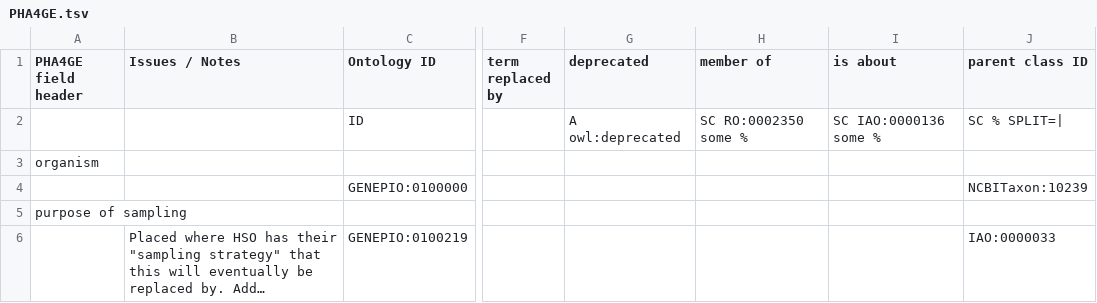
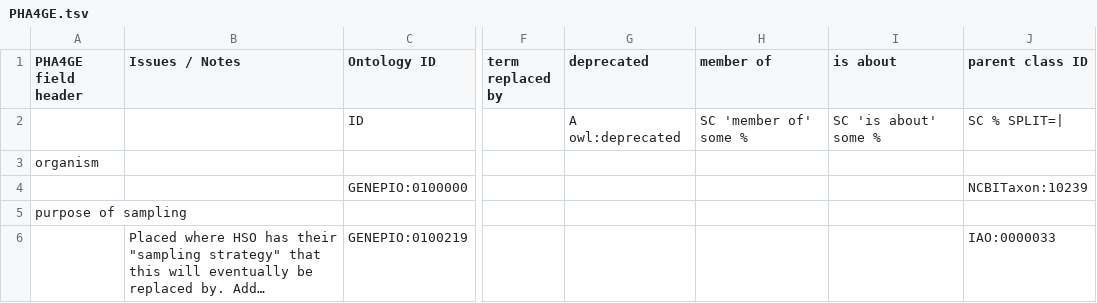
Before and after one commit to GenEpiO/genepio, a TSV file: src/ontology/imports/robot/PHA4GE.tsv, drawn as a sheet; only a part is shown, gaps mark what is left out; long unchanged cells end in …; the diff names each change by its address in the sheet, - before the commit and + after, or states it on an @@ line.

```diff
--- a/src/ontology/imports/robot/PHA4GE.tsv
+++ b/src/ontology/imports/robot/PHA4GE.tsv
-H2 (member of): SC RO:0002350 some %
+H2 (member of): SC 'member of' some %
-I2 (is about): SC IAO:0000136 some %
+I2 (is about): SC 'is about' some %
```
Also changed, not shown: 2 other files.
